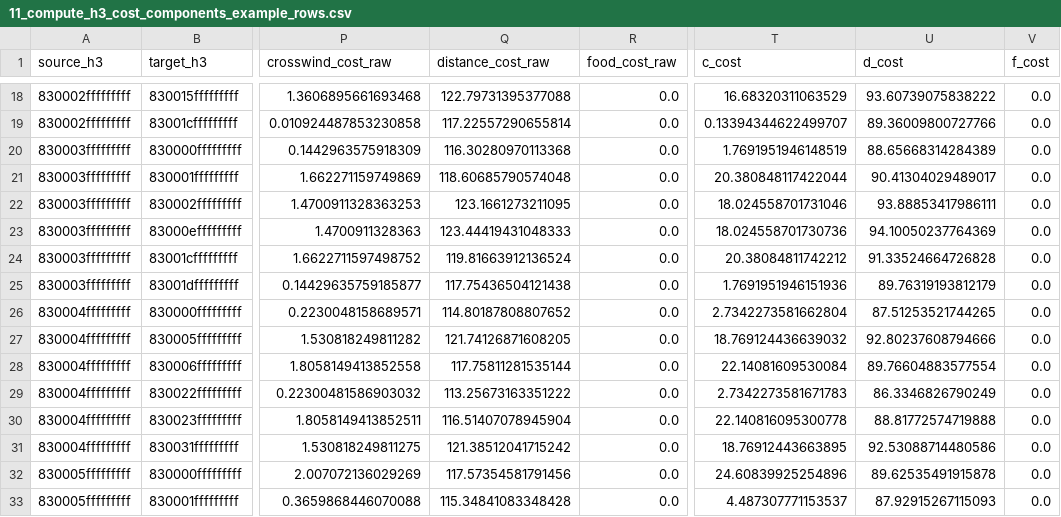
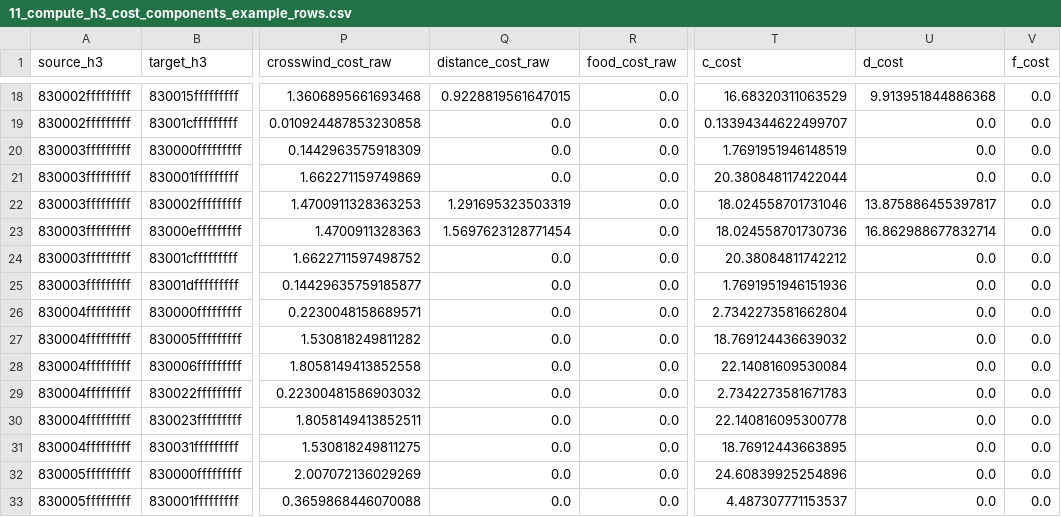
Before and after one commit to Templemars/hex-flyway-probability, a CSV file: results/tables/11_compute_h3_cost_components_example_rows.csv, drawn as a sheet; only a part is shown, gaps mark what is left out; the diff covers the shown part only; the diff names each change by its address in the sheet, - before the commit and + after, or states it on an @@ line.

Commit message:
Refine H3 distance cost and restore viridis maps

```diff
--- a/results/tables/11_compute_h3_cost_components_example_rows.csv
+++ b/results/tables/11_compute_h3_cost_components_example_rows.csv
-Q18 (distance_cost_raw): 122.79731395377088
+Q18 (distance_cost_raw): 0.9228819561647015
-U18 (d_cost): 93.60739075838222
+U18 (d_cost): 9.913951844886368
-Q19 (distance_cost_raw): 117.22557290655814
+Q19 (distance_cost_raw): 0.0
-U19 (d_cost): 89.36009800727766
+U19 (d_cost): 0.0
-Q20 (distance_cost_raw): 116.30280970113368
+Q20 (distance_cost_raw): 0.0
-U20 (d_cost): 88.65668314284389
+U20 (d_cost): 0.0
-Q21 (distance_cost_raw): 118.60685790574048
+Q21 (distance_cost_raw): 0.0
-U21 (d_cost): 90.41304029489017
+U21 (d_cost): 0.0
-Q22 (distance_cost_raw): 123.1661273211095
+Q22 (distance_cost_raw): 1.291695323503319
-U22 (d_cost): 93.88853417986111
+U22 (d_cost): 13.875886455397817
-Q23 (distance_cost_raw): 123.44419431048333
+Q23 (distance_cost_raw): 1.5697623128771454
-U23 (d_cost): 94.10050237764369
+U23 (d_cost): 16.862988677832714
-Q24 (distance_cost_raw): 119.81663912136524
+Q24 (distance_cost_raw): 0.0
-U24 (d_cost): 91.33524664726828
+U24 (d_cost): 0.0
-Q25 (distance_cost_raw): 117.75436504121438
+Q25 (distance_cost_raw): 0.0
-U25 (d_cost): 89.76319193812179
+U25 (d_cost): 0.0
-Q26 (distance_cost_raw): 114.80187808807652
+Q26 (distance_cost_raw): 0.0
-U26 (d_cost): 87.51253521744265
+U26 (d_cost): 0.0
-Q27 (distance_cost_raw): 121.74126871608205
+Q27 (distance_cost_raw): 0.0
-U27 (d_cost): 92.80237608794666
+U27 (d_cost): 0.0
-Q28 (distance_cost_raw): 117.75811281535144
+Q28 (distance_cost_raw): 0.0
-U28 (d_cost): 89.76604883577554
+U28 (d_cost): 0.0
-Q29 (distance_cost_raw): 113.25673163351222
+Q29 (distance_cost_raw): 0.0
-U29 (d_cost): 86.3346826790249
+U29 (d_cost): 0.0
-Q30 (distance_cost_raw): 116.51407078945904
+Q30 (distance_cost_raw): 0.0
-U30 (d_cost): 88.81772574719888
+U30 (d_cost): 0.0
-Q31 (distance_cost_raw): 121.38512041715242
+Q31 (distance_cost_raw): 0.0
-U31 (d_cost): 92.53088714480586
+U31 (d_cost): 0.0
-Q32 (distance_cost_raw): 117.57354581791456
+Q32 (distance_cost_raw): 0.0
-U32 (d_cost): 89.62535491915878
+U32 (d_cost): 0.0
-Q33 (distance_cost_raw): 115.34841083348428
+Q33 (distance_cost_raw): 0.0
-U33 (d_cost): 87.92915267115093
+U33 (d_cost): 0.0
```
Also changed, not shown: 48 edited cells elsewhere in this file, results/tables/11_compute_h3_cost_components_summary.csv, results/tables/12_svalbard_dijkstra_summary.csv, 12 other files.
